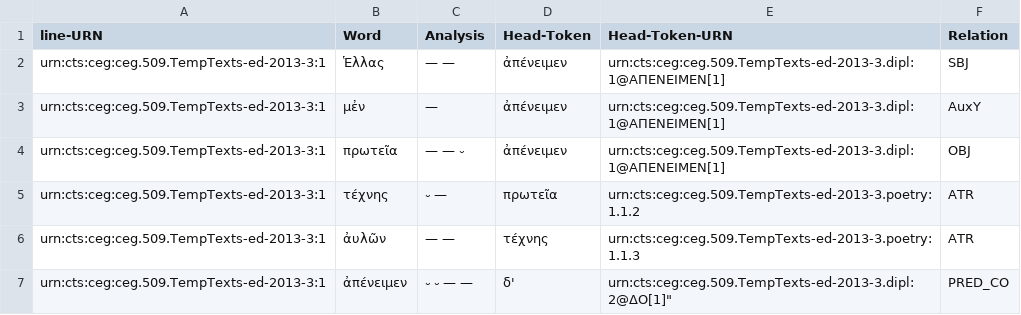
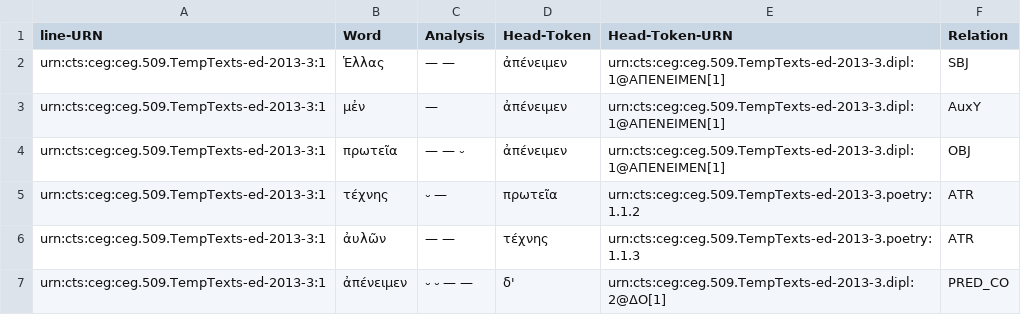
Before and after one commit to Marie-ClaireBeaulieu/MetricalInscriptions, a CSV file: dependency-meter.csv, drawn as a sheet.

Commit message:
Update dependency-meter.csv

```diff
--- a/dependency-meter.csv
+++ b/dependency-meter.csv
@@ -6,2 +6,2 @@
 "urn:cts:ceg:ceg.509.TempTexts-ed-2013-3:1","ἀυλῶν","— —", "τέχνης", "urn:cts:ceg:ceg.509.TempTexts-ed-2013-3.poetry:1.1.3", "ATR"
-"urn:cts:ceg:ceg.509.TempTexts-ed-2013-3:1","ἀπένειμεν","⏑ ⏑ — — ", "δ'", urn:cts:ceg:ceg.509.TempTexts-ed-2013-3.dipl:2@ΔΟ[1]", "PRED_CO"
+"urn:cts:ceg:ceg.509.TempTexts-ed-2013-3:1","ἀπένειμεν","⏑ ⏑ — — ", "δ'", "urn:cts:ceg:ceg.509.TempTexts-ed-2013-3.dipl:2@ΔΟ[1]", "PRED_CO"
```
